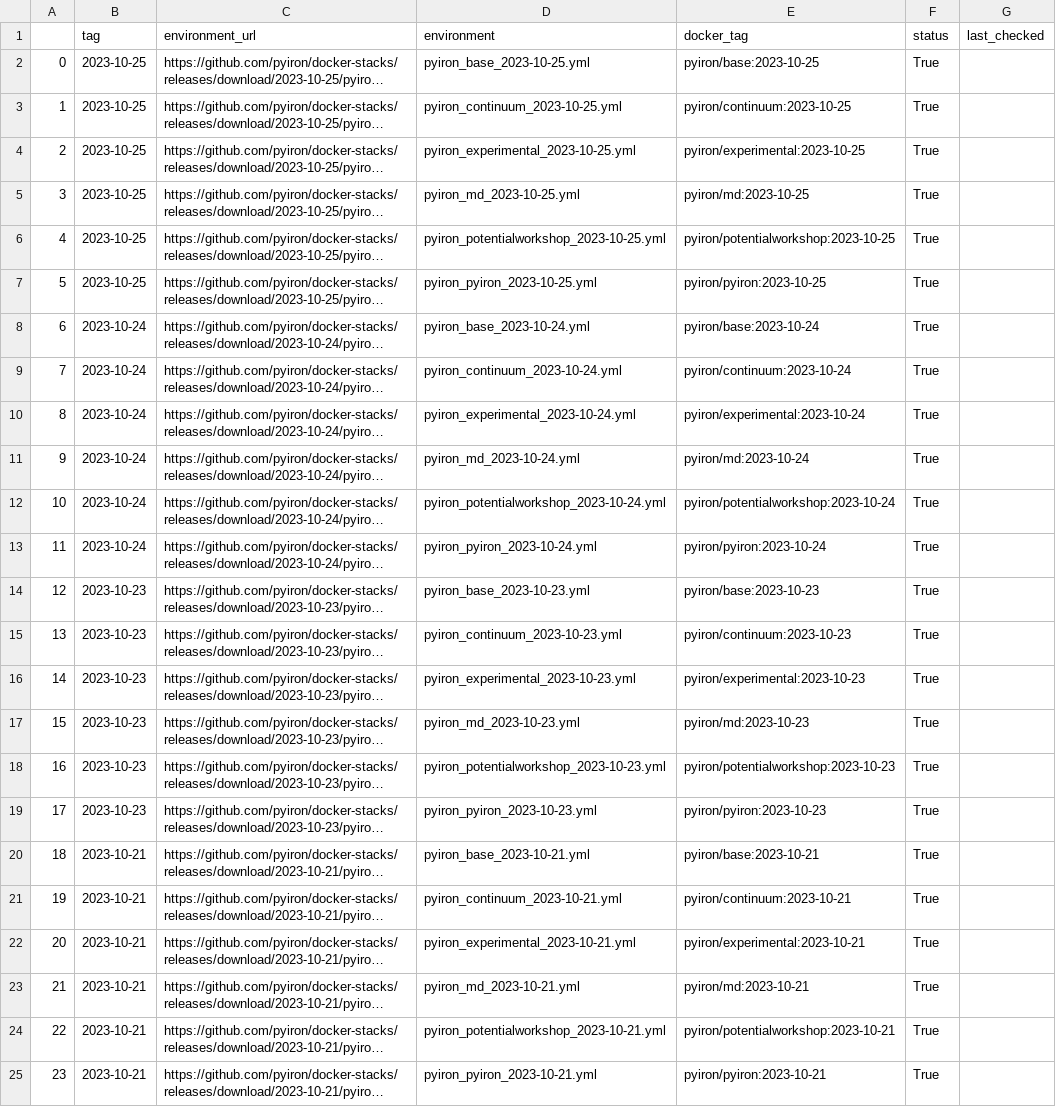
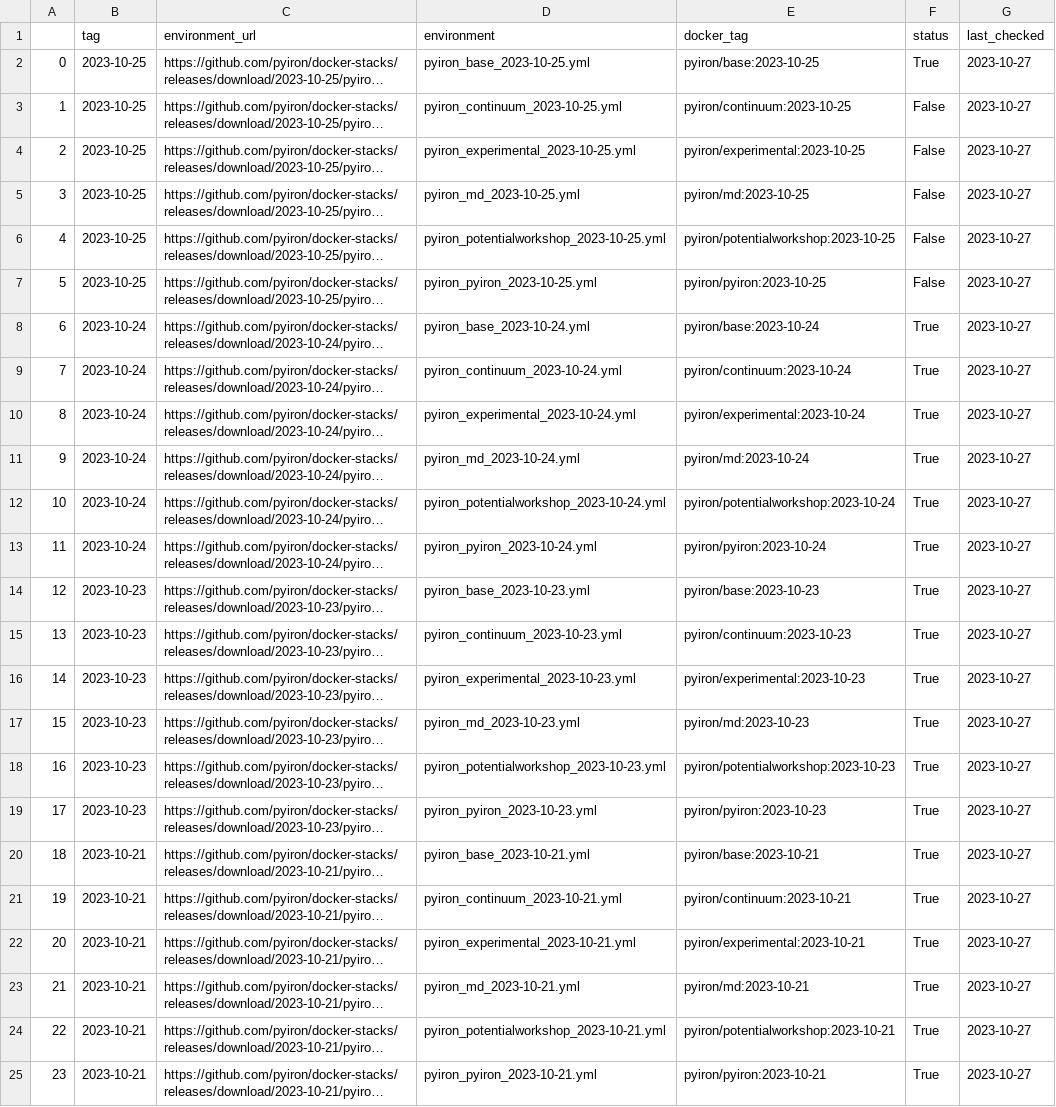
Before and after one commit to pyiron/pyiron-docker-stack, a CSV file: release.csv, drawn as a sheet; long unchanged cells end in …; the diff names each change by its address in the sheet, - before the commit and + after, or states it on an @@ line.

Commit message:
Deploying to gh-pages from @ pyiron/docker-stacks@d48e7b3d1ba9013e6dd07caa540da1096236a3ba 🚀

```diff
--- a/release.csv
+++ b/release.csv
-G2:G25 (last_checked): (empty)
+G2:G25 (last_checked): 2023-10-27
-F3:F7 (status): True
+F3:F7 (status): False
```
Also changed, not shown: 24 other files.
